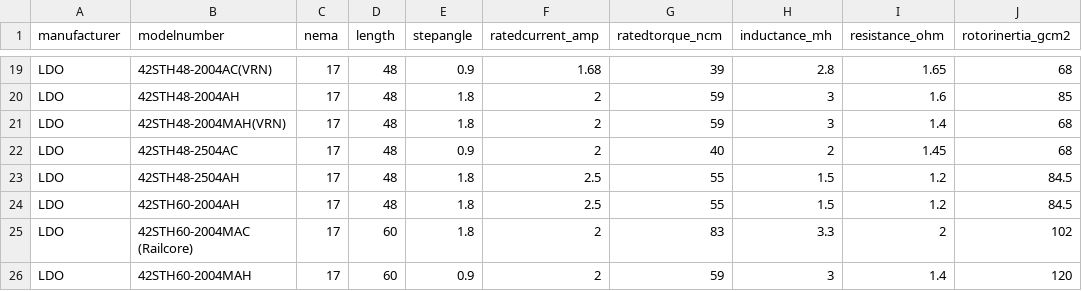
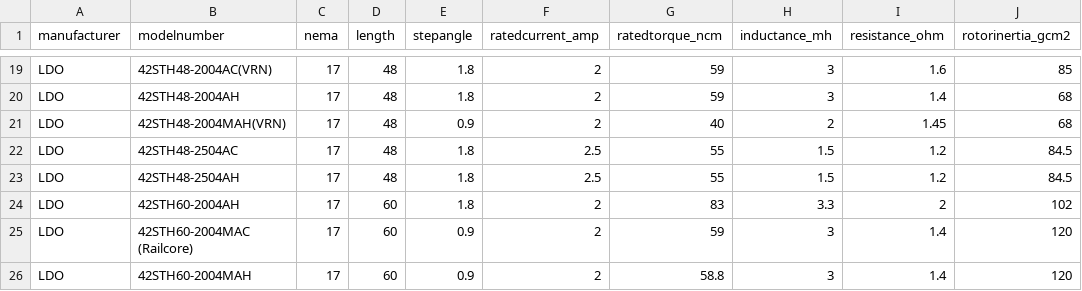
Before and after one commit to eddietheengineer/stepper-calculator, a CSV file: motordatabase.csv, drawn as a sheet; only a part is shown, gaps mark what is left out; the diff covers the shown part only; the diff names each change by its address in the sheet, - before the commit and + after, or states it on an @@ line.

```diff
--- a/motordatabase.csv
+++ b/motordatabase.csv
-E19 (stepangle): 0.9
+E19 (stepangle): 1.8
-F19 (ratedcurrent_amp): 1.68
+F19 (ratedcurrent_amp): 2
-G19 (ratedtorque_ncm): 39
+G19 (ratedtorque_ncm): 59
-H19 (inductance_mh): 2.8
+H19 (inductance_mh): 3
-I19 (resistance_ohm): 1.65
+I19 (resistance_ohm): 1.6
-J19 (rotorinertia_gcm2): 68
+J19 (rotorinertia_gcm2): 85
-I20 (resistance_ohm): 1.6
+I20 (resistance_ohm): 1.4
-J20 (rotorinertia_gcm2): 85
+J20 (rotorinertia_gcm2): 68
-E21 (stepangle): 1.8
+E21 (stepangle): 0.9
-G21 (ratedtorque_ncm): 59
+G21 (ratedtorque_ncm): 40
-H21 (inductance_mh): 3
+H21 (inductance_mh): 2
-I21 (resistance_ohm): 1.4
+I21 (resistance_ohm): 1.45
-E22 (stepangle): 0.9
+E22 (stepangle): 1.8
-F22 (ratedcurrent_amp): 2
+F22 (ratedcurrent_amp): 2.5
-G22 (ratedtorque_ncm): 40
+G22 (ratedtorque_ncm): 55
-H22 (inductance_mh): 2
+H22 (inductance_mh): 1.5
-I22 (resistance_ohm): 1.45
+I22 (resistance_ohm): 1.2
-J22 (rotorinertia_gcm2): 68
+J22 (rotorinertia_gcm2): 84.5
-D24 (length): 48
+D24 (length): 60
-F24 (ratedcurrent_amp): 2.5
+F24 (ratedcurrent_amp): 2
-G24 (ratedtorque_ncm): 55
+G24 (ratedtorque_ncm): 83
-H24 (inductance_mh): 1.5
+H24 (inductance_mh): 3.3
-I24 (resistance_ohm): 1.2
+I24 (resistance_ohm): 2
-J24 (rotorinertia_gcm2): 84.5
+J24 (rotorinertia_gcm2): 102
-E25 (stepangle): 1.8
+E25 (stepangle): 0.9
-G25 (ratedtorque_ncm): 83
+G25 (ratedtorque_ncm): 59
-H25 (inductance_mh): 3.3
+H25 (inductance_mh): 3
-I25 (resistance_ohm): 2
+I25 (resistance_ohm): 1.4
-J25 (rotorinertia_gcm2): 102
+J25 (rotorinertia_gcm2): 120
-G26 (ratedtorque_ncm): 59
+G26 (ratedtorque_ncm): 58.8
```
Also changed, not shown: 1 added row, 2 removed rows and 58 edited cells elsewhere in this file, 1 other file.
